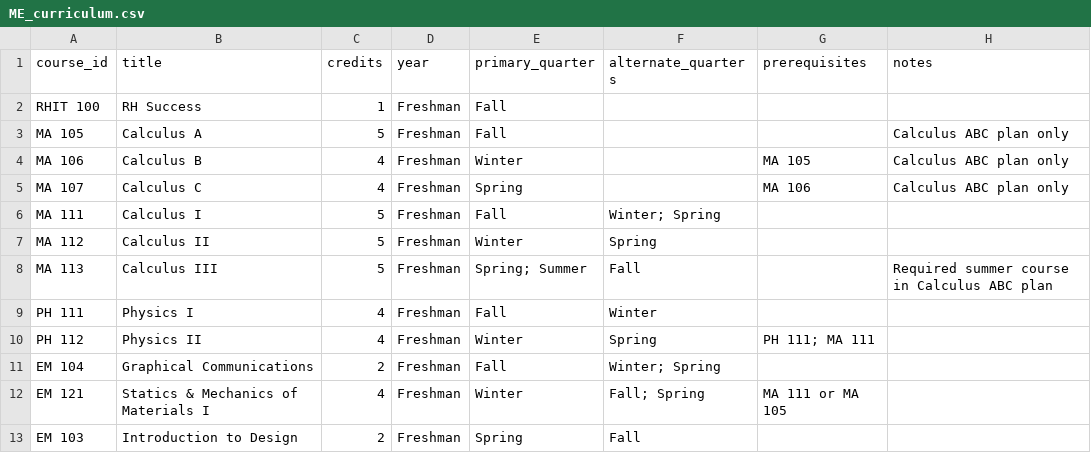
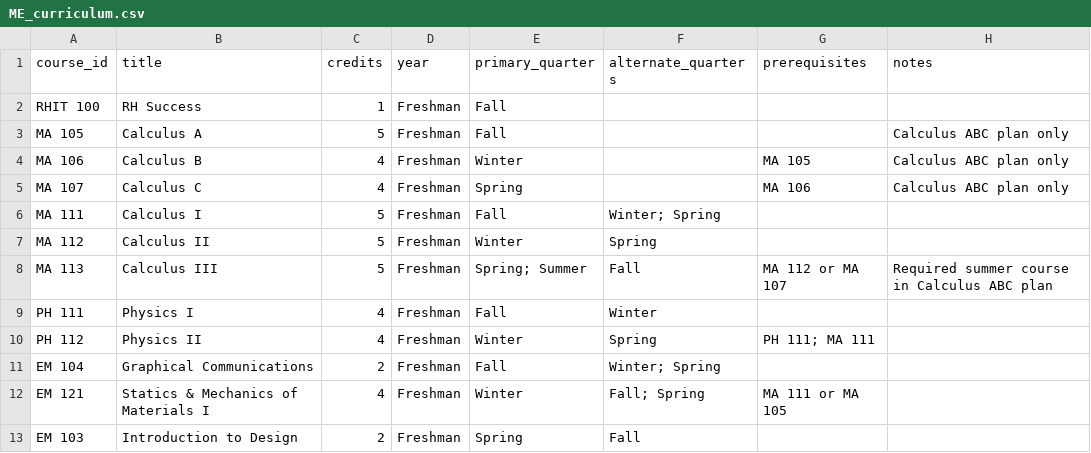
Before and after one commit to kevpatha/RHIT_Advising, a CSV file: ME_curriculum.csv, drawn as a sheet; only a part is shown.

```diff
--- a/ME_curriculum.csv
+++ b/ME_curriculum.csv
@@ -7,3 +7,3 @@ MA 111,Calculus I,5,Freshman,Fall,Winter; Spring,,
 MA 112,Calculus II,5,Freshman,Winter,Spring,,
-MA 113,Calculus III,5,Freshman,Spring; Summer,Fall,,Required summer course in Calculus ABC plan
+MA 113,Calculus III,5,Freshman,Spring; Summer,Fall,MA 112 or MA 107,Required summer course in Calculus ABC plan
 PH 111,Physics I,4,Freshman,Fall,Winter,,
```
Also changed, not shown: 1 other file.
